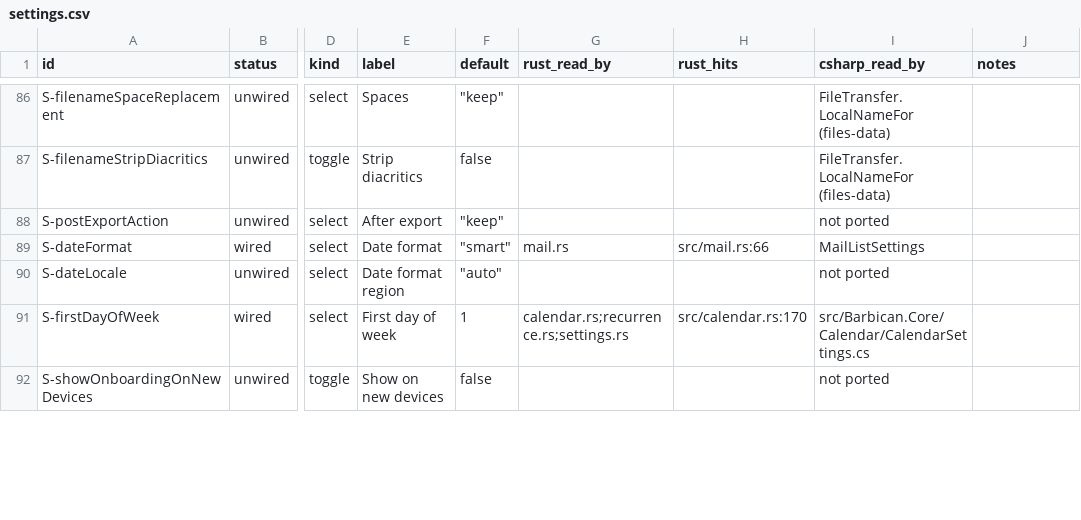
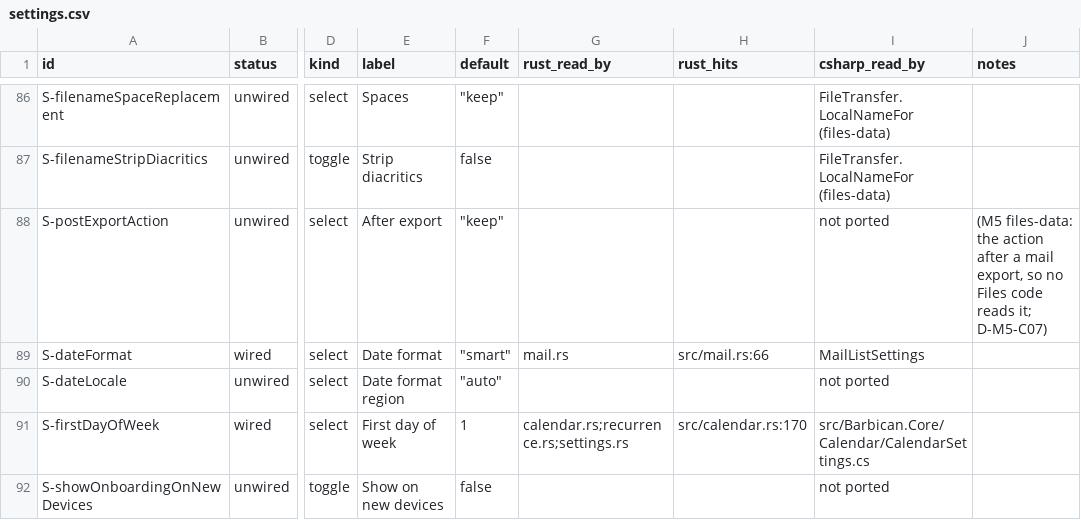
Before and after one commit to Kaan88/barbican, a CSV file: spec/settings.csv, drawn as a sheet; only a part is shown, gaps mark what is left out; the diff names each change by its address in the sheet, - before the commit and + after, or states it on an @@ line.

```diff
--- a/spec/settings.csv
+++ b/spec/settings.csv
-J88 (notes): (empty)
+J88 (notes): (M5 files-data: the action after a mail export, so no Files code reads it; D-M5-C07)
```
